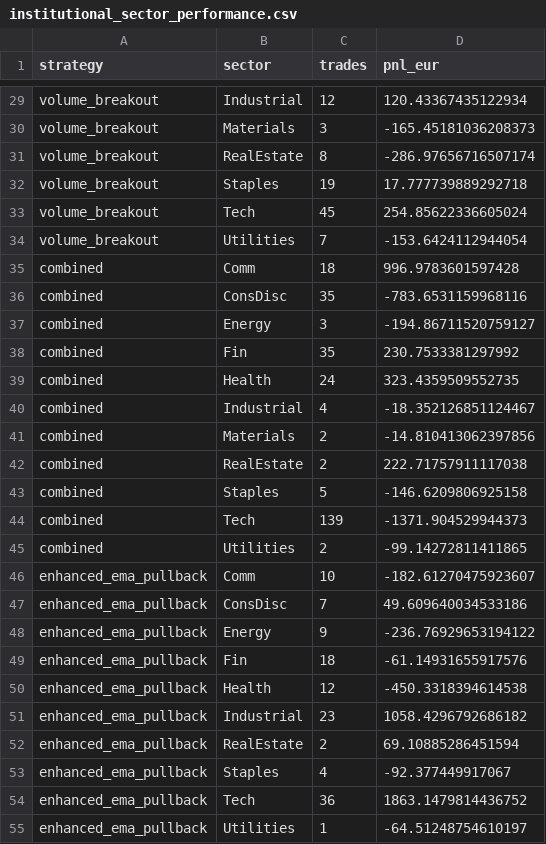
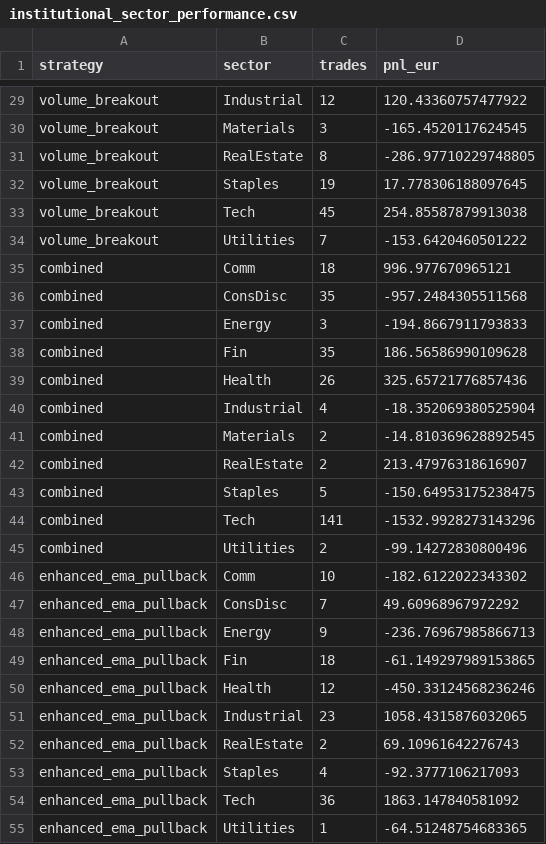
Before and after one commit to anantrajsingh7/Trading, a CSV file: quant-platform/reports/institutional_sector_performance.csv, drawn as a sheet; only a part is shown, gaps mark what is left out; the diff covers the shown part only; the diff names each change by its address in the sheet, - before the commit and + after, or states it on an @@ line.

```diff
--- a/quant-platform/reports/institutional_sector_performance.csv
+++ b/quant-platform/reports/institutional_sector_performance.csv
-D29 (pnl_eur): 120.43367435122934
+D29 (pnl_eur): 120.43360757477922
-D30 (pnl_eur): -165.45181036208373
+D30 (pnl_eur): -165.4520117624545
-D31 (pnl_eur): -286.97656716507174
+D31 (pnl_eur): -286.97710229748805
-D32 (pnl_eur): 17.777739889292718
+D32 (pnl_eur): 17.778306188097645
-D33 (pnl_eur): 254.85622336605024
+D33 (pnl_eur): 254.85587879913038
-D34 (pnl_eur): -153.6424112944054
+D34 (pnl_eur): -153.6420460501222
-D35 (pnl_eur): 996.9783601597428
+D35 (pnl_eur): 996.977670965121
-D36 (pnl_eur): -783.6531159968116
+D36 (pnl_eur): -957.2484305511568
-D37 (pnl_eur): -194.86711520759127
+D37 (pnl_eur): -194.8667911793833
-D38 (pnl_eur): 230.7533381297992
+D38 (pnl_eur): 186.56586990109628
-C39 (trades): 24
+C39 (trades): 26
-D39 (pnl_eur): 323.4359509552735
+D39 (pnl_eur): 325.65721776857436
-D40 (pnl_eur): -18.352126851124467
+D40 (pnl_eur): -18.352069380525904
-D41 (pnl_eur): -14.810413062397856
+D41 (pnl_eur): -14.810369628892545
-D42 (pnl_eur): 222.71757911117038
+D42 (pnl_eur): 213.47976318616907
-D43 (pnl_eur): -146.6209806925158
+D43 (pnl_eur): -150.64953175238475
-C44 (trades): 139
+C44 (trades): 141
-D44 (pnl_eur): -1371.904529944373
+D44 (pnl_eur): -1532.9928273143296
-D45 (pnl_eur): -99.14272811411865
+D45 (pnl_eur): -99.14272830800496
-D46 (pnl_eur): -182.61270475923607
+D46 (pnl_eur): -182.6122022343302
-D47 (pnl_eur): 49.609640034533186
+D47 (pnl_eur): 49.60968967972292
-D48 (pnl_eur): -236.76929653194122
+D48 (pnl_eur): -236.76967985866713
-D49 (pnl_eur): -61.14931655917576
+D49 (pnl_eur): -61.149297989153865
-D50 (pnl_eur): -450.3318394614538
+D50 (pnl_eur): -450.33124568236246
-D51 (pnl_eur): 1058.4296792686182
+D51 (pnl_eur): 1058.4315876032065
-D52 (pnl_eur): 69.10885286451594
+D52 (pnl_eur): 69.10961642276743
-D53 (pnl_eur): -92.377449917067
+D53 (pnl_eur): -92.3777106217093
-D54 (pnl_eur): 1863.1479814436752
+D54 (pnl_eur): 1863.147840581092
-D55 (pnl_eur): -64.51248754610197
+D55 (pnl_eur): -64.51248754683365
```
Also changed, not shown: 1 added row and 44 edited cells elsewhere in this file, quant-platform/reports/enhanced_ema_trade_log.csv, quant-platform/reports/institutional_cost_comparison.csv, 20 other files.
